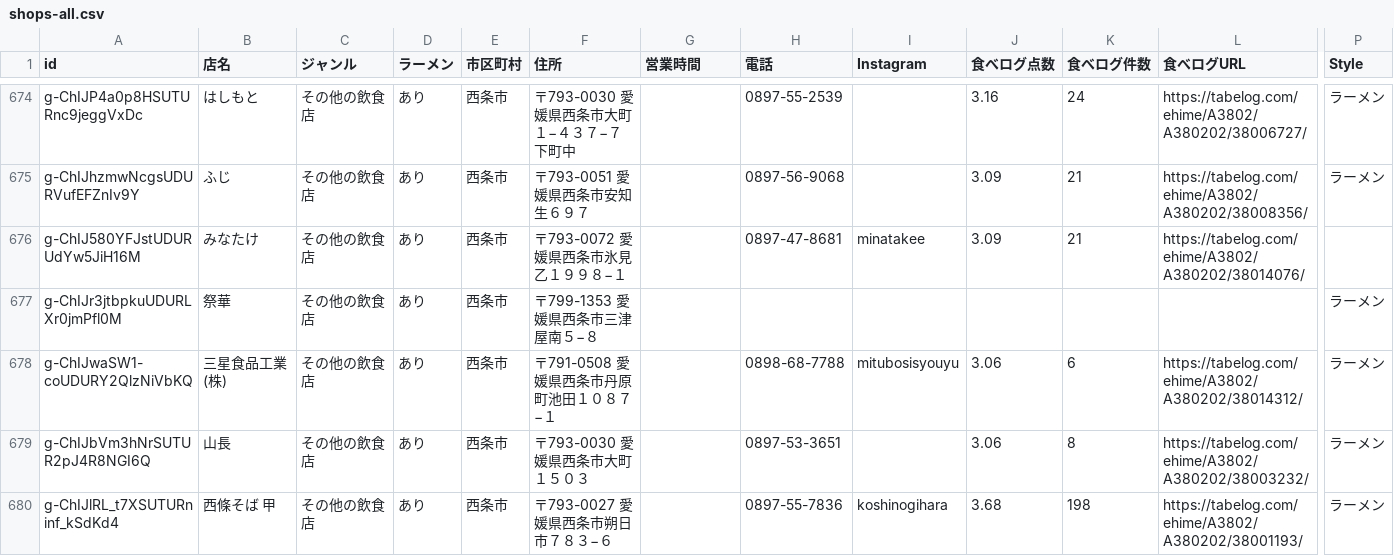
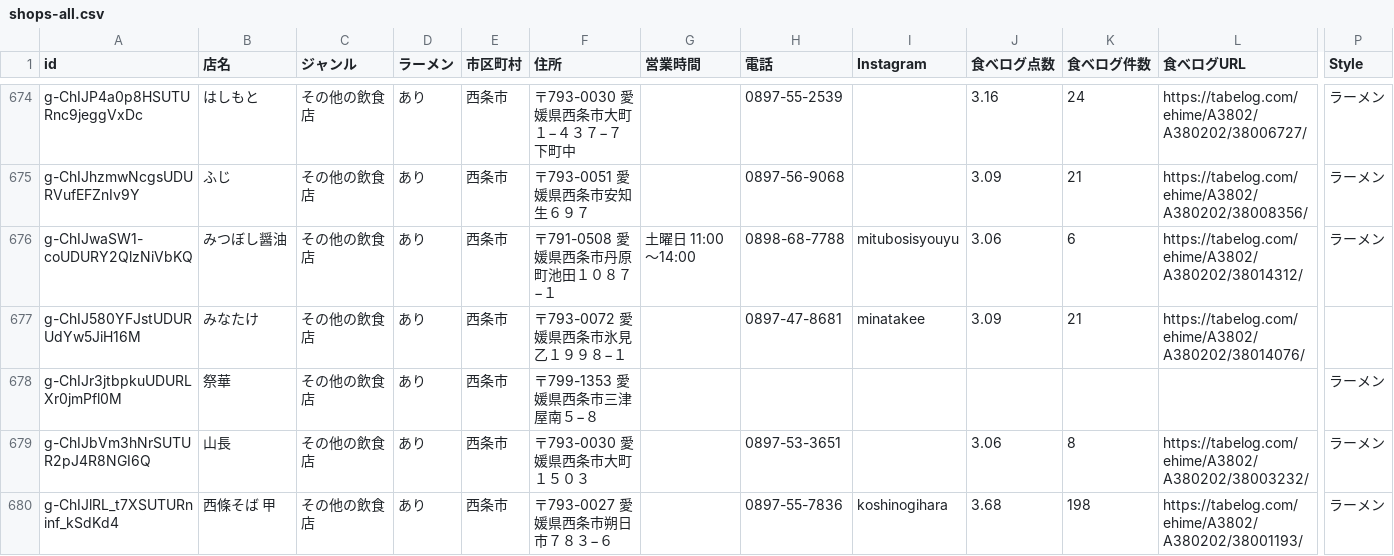
Before and after one commit to uskpn/ramen38, a CSV file: exports/shops-all.csv, drawn as a sheet; only a part is shown, gaps mark what is left out; removed rows and columns are numbered as before the commit, all else as after; rows hold the shown columns only; the diff names each change by its address in the sheet, - before the commit and + after, or states it on an @@ line.

```diff
--- a/exports/shops-all.csv
+++ b/exports/shops-all.csv
+row 676: g-ChIJwaSW1-coUDURY2QlzNiVbKQ | みつぼし醤油 | その他の飲食店 | あり | 西条市 | 〒791-0508 愛媛県西条市丹原町池田１０８７−１ | 土曜日 11:00〜14:00 | 0898-68-7788 | mitubosisyouyu | 3.06 | 6 | https://tabelog.com/ehime/A3802/A380202/38014312/ | ラーメン
-row 678: g-ChIJwaSW1-coUDURY2QlzNiVbKQ | 三星食品工業(株) | その他の飲食店 | あり | 西条市 | 〒791-0508 愛媛県西条市丹原町池田１０８７−１ |  | 0898-68-7788 | mitubosisyouyu | 3.06 | 6 | https://tabelog.com/ehime/A3802/A380202/38014312/ | ラーメン
```
Also changed, not shown: 1 other file.
